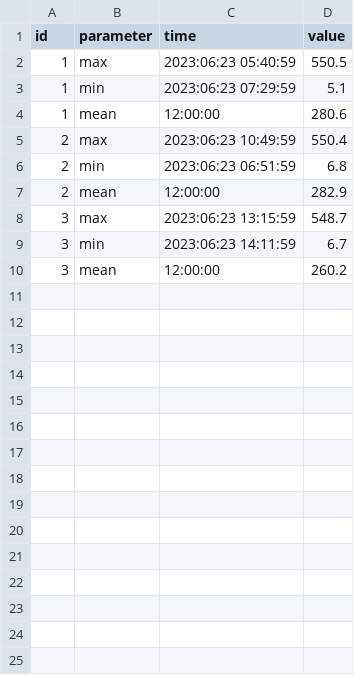
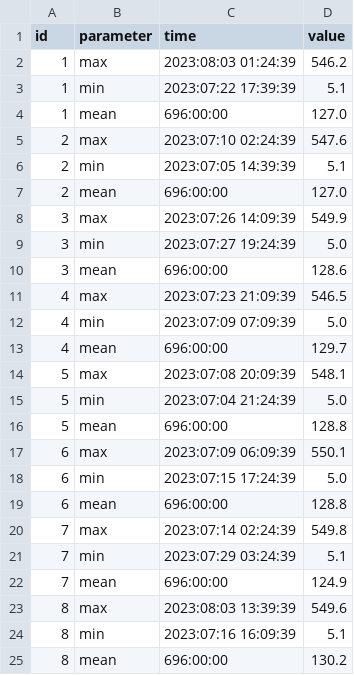
Before and after one commit to thebillystorm/EE3490E-KTLT, a CSV file: task2/dust_summary.csv, drawn as a sheet; only a part is shown; the diff covers the shown part only.

```diff
--- a/task2/dust_summary.csv
+++ b/task2/dust_summary.csv
@@ -1,10 +1,25 @@
 id,parameter,time,value
-1, max, 2023:06:23 05:40:59, 550.5
-1, min, 2023:06:23 07:29:59, 5.1
-1, mean, 12:00:00, 280.6
-2, max, 2023:06:23 10:49:59, 550.4
-2, min, 2023:06:23 06:51:59, 6.8
-2, mean, 12:00:00, 282.9
-3, max, 2023:06:23 13:15:59, 548.7
-3, min, 2023:06:23 14:11:59, 6.7
-3, mean, 12:00:00, 260.2
+1, max, 2023:08:03 01:24:39, 546.2
+1, min, 2023:07:22 17:39:39, 5.1
+1, mean, 696:00:00, 127.0
+2, max, 2023:07:10 02:24:39, 547.6
+2, min, 2023:07:05 14:39:39, 5.1
+2, mean, 696:00:00, 127.0
+3, max, 2023:07:26 14:09:39, 549.9
+3, min, 2023:07:27 19:24:39, 5.0
+3, mean, 696:00:00, 128.6
+4, max, 2023:07:23 21:09:39, 546.5
+4, min, 2023:07:09 07:09:39, 5.0
+4, mean, 696:00:00, 129.7
+5, max, 2023:07:08 20:09:39, 548.1
+5, min, 2023:07:04 21:24:39, 5.0
+5, mean, 696:00:00, 128.8
+6, max, 2023:07:09 06:09:39, 550.1
+6, min, 2023:07:15 17:24:39, 5.0
+6, mean, 696:00:00, 128.8
+7, max, 2023:07:14 02:24:39, 549.8
+7, min, 2023:07:29 03:24:39, 5.1
+7, mean, 696:00:00, 124.9
+8, max, 2023:08:03 13:39:39, 549.6
+8, min, 2023:07:16 16:09:39, 5.1
+8, mean, 696:00:00, 130.2
```
Also changed, not shown: 6 added rows elsewhere in this file, task2/dust_statistics.csv, 5 other files.
